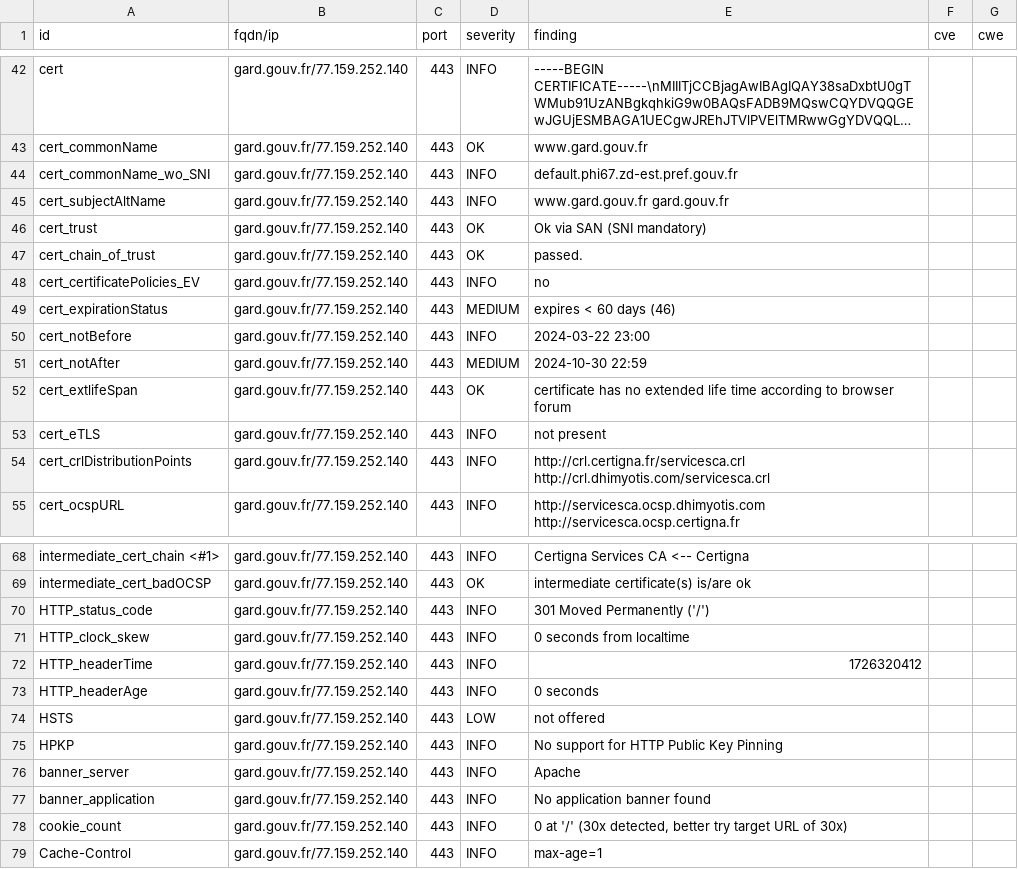
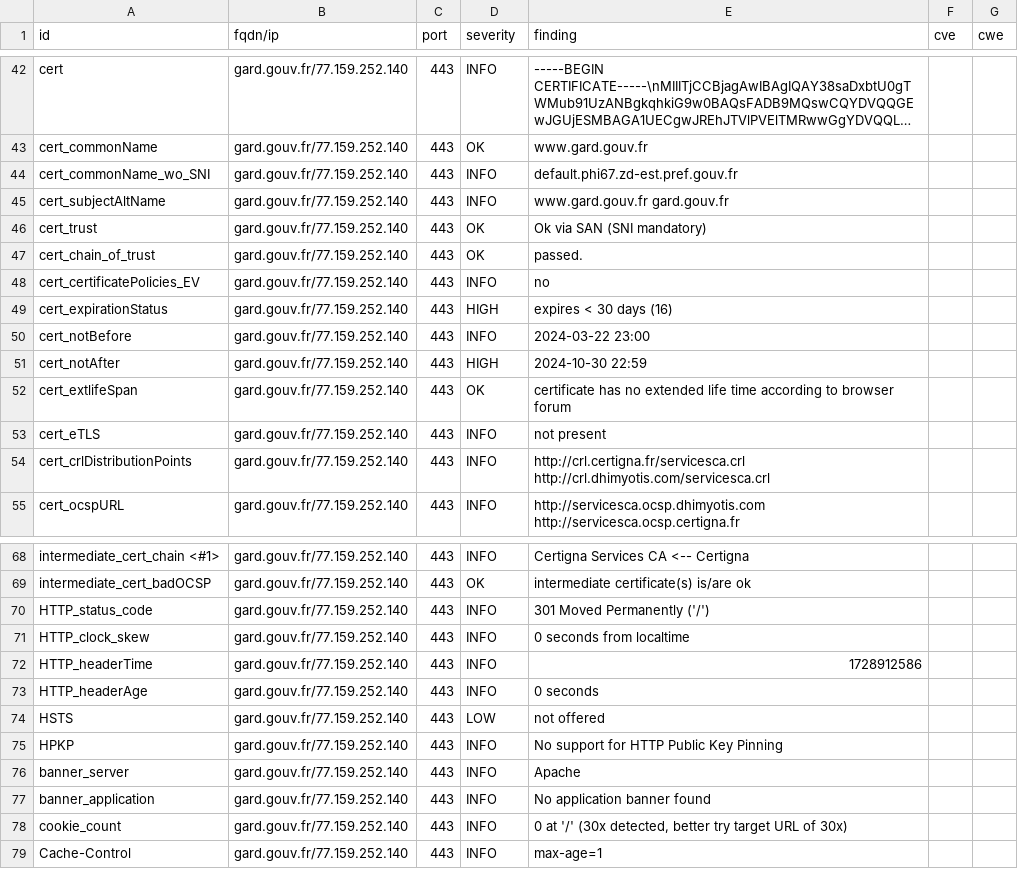
Before and after one commit to GKO-org/dashlordPrd5, a CSV file: results/aHR0cHM6Ly9nYXJkLmdvdXYuZnI=/testssl.csv, drawn as a sheet; only a part is shown, gaps mark what is left out; long unchanged cells end in ….

```diff
--- a/results/aHR0cHM6Ly9nYXJkLmdvdXYuZnI=/testssl.csv
+++ b/results/aHR0cHM6Ly9nYXJkLmdvdXYuZnI=/testssl.csv
@@ -48,5 +48,5 @@
 "cert_certificatePolicies_EV","gard.gouv.fr/77.159.252.140","443","INFO","no","",""
-"cert_expirationStatus","gard.gouv.fr/77.159.252.140","443","MEDIUM","expires < 60 days (46)","",""
+"cert_expirationStatus","gard.gouv.fr/77.159.252.140","443","HIGH","expires < 30 days (16)","",""
 "cert_notBefore","gard.gouv.fr/77.159.252.140","443","INFO","2024-03-22 23:00","",""
-"cert_notAfter","gard.gouv.fr/77.159.252.140","443","MEDIUM","2024-10-30 22:59","",""
+"cert_notAfter","gard.gouv.fr/77.159.252.140","443","HIGH","2024-10-30 22:59","",""
 "cert_extlifeSpan","gard.gouv.fr/77.159.252.140","443","OK","certificate has no extended life time according to browser forum","",""
@@ -71,3 +71,3 @@
 "HTTP_clock_skew","gard.gouv.fr/77.159.252.140","443","INFO","0 seconds from localtime","",""
-"HTTP_headerTime","gard.gouv.fr/77.159.252.140","443","INFO","1726320412","",""
+"HTTP_headerTime","gard.gouv.fr/77.159.252.140","443","INFO","1728912586","",""
 "HTTP_headerAge","gard.gouv.fr/77.159.252.140","443","INFO","0 seconds","",""
```
Also changed, not shown: 11 other files.
